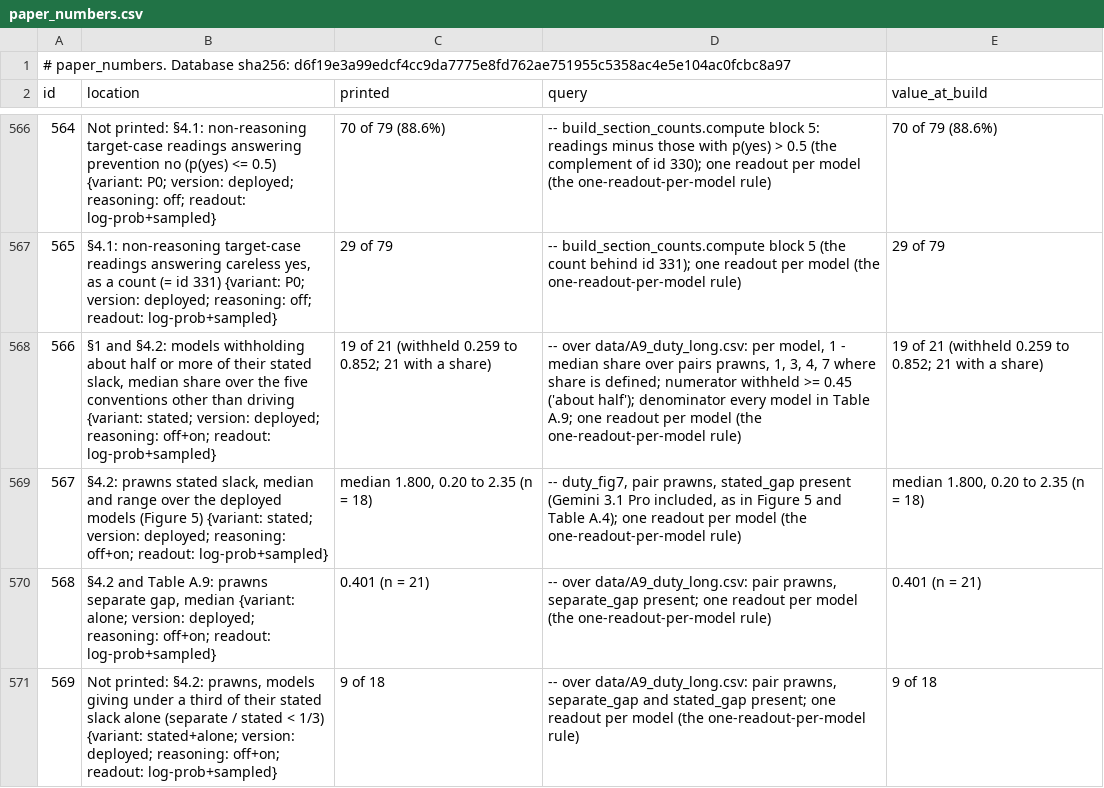
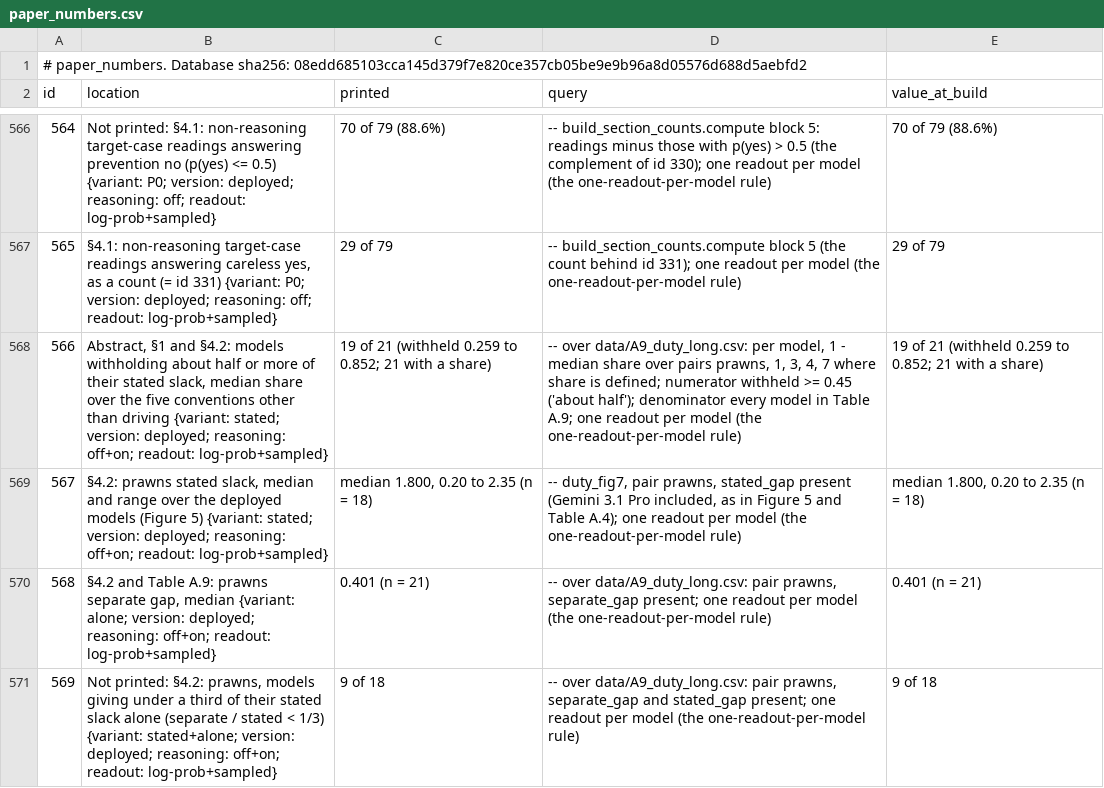
Before and after one commit to cassianyoung/blaming-the-blameless-paper, a CSV file: paper_numbers.csv, drawn as a sheet; only a part is shown, gaps mark what is left out.

Commit message:
Id 566 names the Abstract (its 19 of 21 is linked there); data restamped at database 08edd685

```diff
--- a/paper_numbers.csv
+++ b/paper_numbers.csv
@@ -1,2 +1,2 @@
-# paper_numbers. Database sha256: d6f19e3a99edcf4cc9da7775e8fd762ae751955c5358ac4e5e104ac0fcbc8a97
+# paper_numbers. Database sha256: 08edd685103cca145d379f7e820ce357cb05be9e9b96a8d05576d688d5aebfd2
 id,location,printed,query,value_at_build
@@ -567,3 +567,3 @@ id,location,printed,query,value_at_build
 565,"§4.1: non-reasoning target-case readings answering careless yes, as a count (= id 331) {variant: P0; version: deployed; reasoning: off; readout: log-prob+sampled}",29 of 79,-- build_section_counts.compute block 5 (the count behind id 331); one readout per model (the one-readout-per-model rule),29 of 79
-566,"§1 and §4.2: models withholding about half or more of their stated slack, median share over the five conventions other than driving {variant: stated; version: deployed; reasoning: off+on; readout: log-prob+sampled}",19 of 21 (withheld 0.259 to 0.852; 21 with a share),"-- over data/A9_duty_long.csv: per model, 1 - median share over pairs prawns, 1, 3, 4, 7 where share is defined; numerator withheld >= 0.45 ('about half'); denominator every model in Table A.9; one readout per model (the one-readout-per-model rule)",19 of 21 (withheld 0.259 to 0.852; 21 with a share)
+566,"Abstract, §1 and §4.2: models withholding about half or more of their stated slack, median share over the five conventions other than driving {variant: stated; version: deployed; reasoning: off+on; readout: log-prob+sampled}",19 of 21 (withheld 0.259 to 0.852; 21 with a share),"-- over data/A9_duty_long.csv: per model, 1 - median share over pairs prawns, 1, 3, 4, 7 where share is defined; numerator withheld >= 0.45 ('about half'); denominator every model in Table A.9; one readout per model (the one-readout-per-model rule)",19 of 21 (withheld 0.259 to 0.852; 21 with a share)
 567,"§4.2: prawns stated slack, median and range over the deployed models (Figure 5) {variant: stated; version: deployed; reasoning: off+on; readout: log-prob+sampled}","median 1.800, 0.20 to 2.35 (n = 18)","-- duty_fig7, pair prawns, stated_gap present (Gemini 3.1 Pro included, as in Figure 5 and Table A.4); one readout per model (the one-readout-per-model rule)","median 1.800, 0.20 to 2.35 (n = 18)"
```
Also changed, not shown: data/A10_pooled.csv, data/A10_syllogism.csv, 49 other files.
